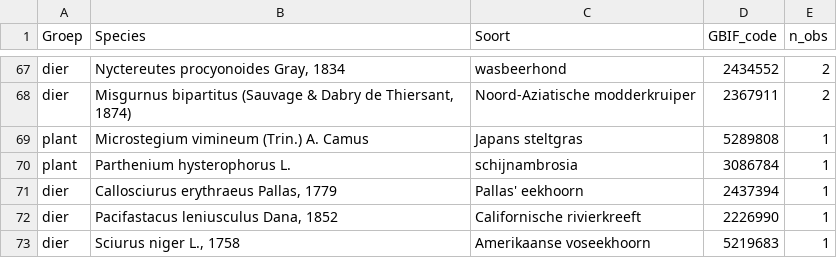
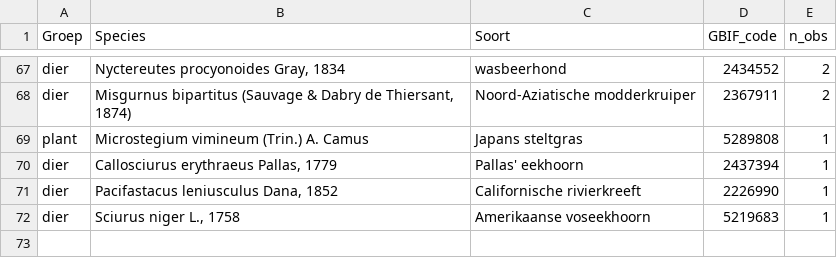
Before and after one commit to inbo/prius-radius, a CSV file: radius/data/intermediate/species_in_flanders.csv, drawn as a sheet; only a part is shown, gaps mark what is left out; the diff names each change by its address in the sheet, - before the commit and + after, or states it on an @@ line.

Commit message:
Wegfilteren foutieve obs schijnambrosia
#35

```diff
--- a/radius/data/intermediate/species_in_flanders.csv
+++ b/radius/data/intermediate/species_in_flanders.csv
-row 70: plant | Parthenium hysterophorus L. | schijnambrosia | 3086784 | 1
```
Also changed, not shown: radius/data/intermediate/species_not_in_flanders.csv, 1 other file.
